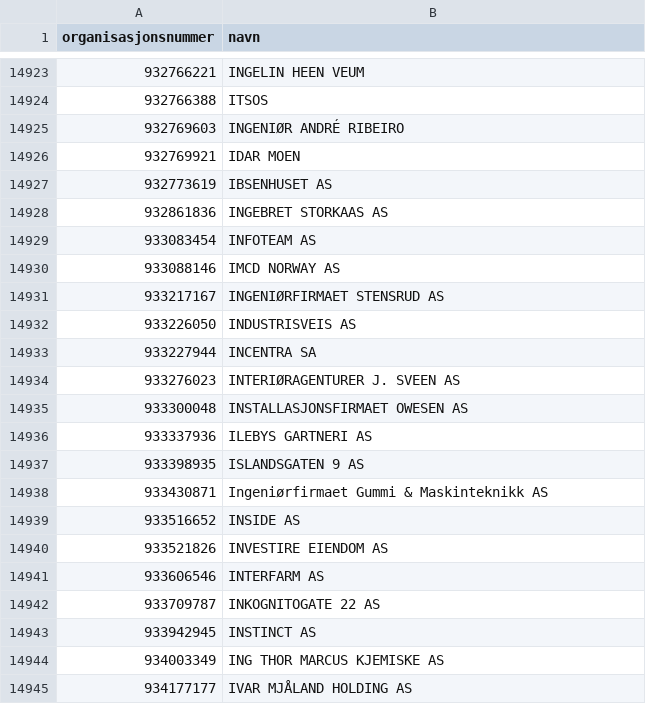
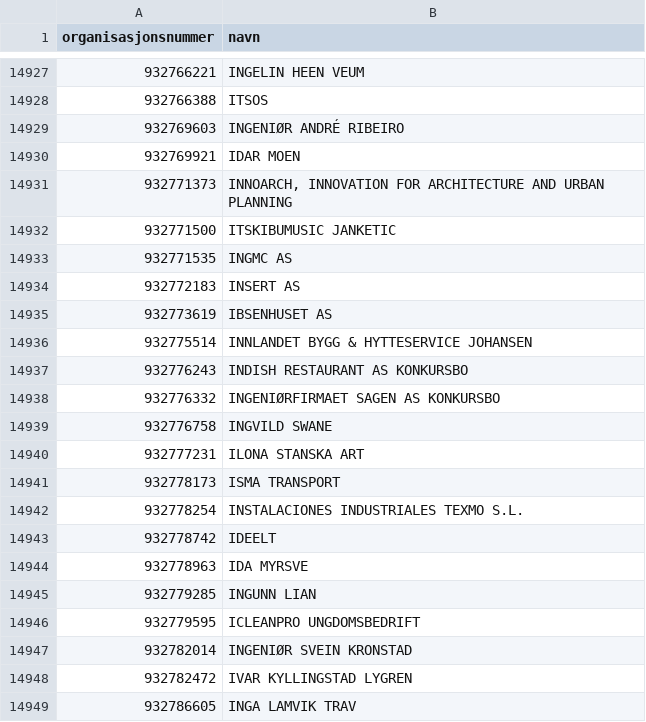
Before and after one commit to FFaanes/bedriftsoppslag, a CSV file: Main/CompanySearch/data/105.csv, drawn as a sheet; only a part is shown, gaps mark what is left out; the shorter side is filled out with more unchanged rows; the diff covers the shown part only; the diff names each change by its address in the sheet, - before the commit and + after, or states it on an @@ line.

Commit message:
New similar companies algorithm
Using difflib, finds similar companies if there was no result on search, this is more accurate.

```diff
--- a/Main/CompanySearch/data/105.csv
+++ b/Main/CompanySearch/data/105.csv
+row 14931: 932771373 | INNOARCH, INNOVATION FOR ARCHITECTURE AND URBAN PLANNING
+row 14932: 932771500 | ITSKIBUMUSIC JANKETIC
+row 14933: 932771535 | INGMC AS
+row 14934: 932772183 | INSERT AS
+row 14936: 932775514 | INNLANDET BYGG & HYTTESERVICE JOHANSEN
+row 14937: 932776243 | INDISH RESTAURANT AS KONKURSBO
+row 14938: 932776332 | INGENIØRFIRMAET SAGEN AS KONKURSBO
+row 14939: 932776758 | INGVILD SWANE
+row 14940: 932777231 | ILONA STANSKA ART
+row 14941: 932778173 | ISMA TRANSPORT
+row 14942: 932778254 | INSTALACIONES INDUSTRIALES TEXMO S.L.
+row 14943: 932778742 | IDEELT
+row 14944: 932778963 | IDA MYRSVE
+row 14945: 932779285 | INGUNN LIAN
+row 14946: 932779595 | ICLEANPRO UNGDOMSBEDRIFT
+row 14947: 932782014 | INGENIØR SVEIN KRONSTAD
+row 14948: 932782472 | IVAR KYLLINGSTAD LYGREN
+row 14949: 932786605 | INGA LAMVIK TRAV
```
Also changed, not shown: 29 added rows, 18 removed rows and 2 edited cells elsewhere in this file, Main/CompanySearch/data/100.csv, Main/CompanySearch/data/106.csv, 31 other files.
